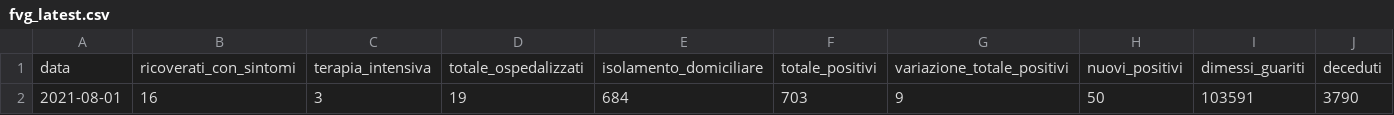
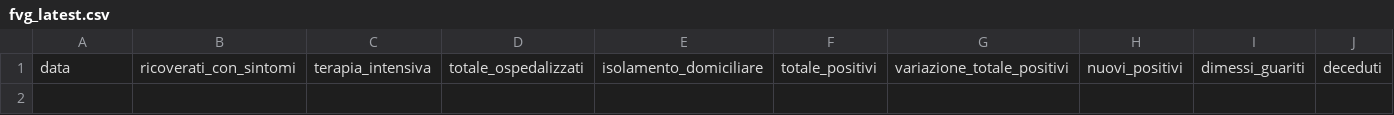
Before and after one commit to daniloderosa/fvg_covid, a CSV file: contagi/dati_regione/data/fvg_latest.csv, drawn as a sheet; only a part is shown; rows hold the shown columns only; the diff names each change by its address in the sheet, - before the commit and + after, or states it on an @@ line.

Commit message:
Aggiornamento dati al 18-10-2021

```diff
--- a/contagi/dati_regione/data/fvg_latest.csv
+++ b/contagi/dati_regione/data/fvg_latest.csv
-row 2: 2021-08-01 | 16 | 3 | 19 | 684 | 703 | 9 | 50 | 103591 | 3790
```
Also changed, not shown: contagi/dati_regione/data/fvg_last30days.csv, contagi/province/data/province_fvg_last30days_wide.csv, 3 other files.
